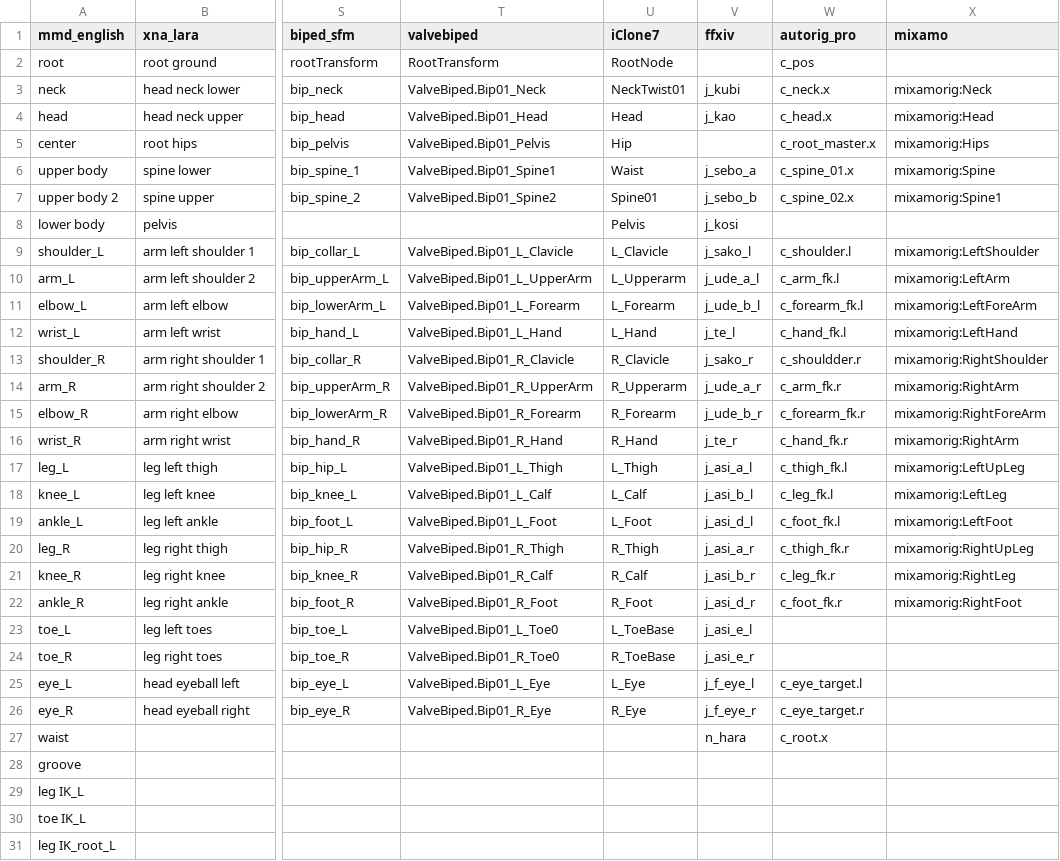
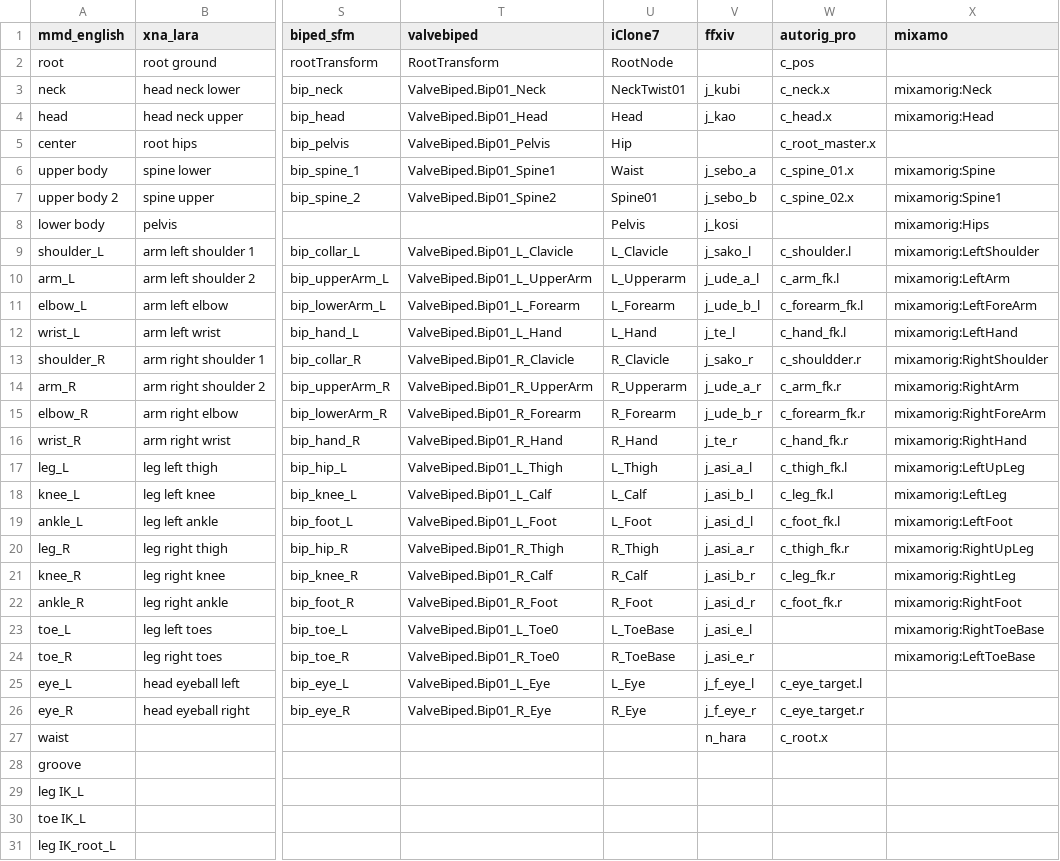
Before and after one commit to wikid24/ffxiv_mmd_tools_helper, a CSV file: ffxiv_mmd_tools_helper/data/bones_dictionary.csv, drawn as a sheet; only a part is shown, gaps mark what is left out; the diff names each change by its address in the sheet, - before the commit and + after, or states it on an @@ line.

```diff
--- a/ffxiv_mmd_tools_helper/data/bones_dictionary.csv
+++ b/ffxiv_mmd_tools_helper/data/bones_dictionary.csv
-X5 (mixamo): mixamorig:Hips
+X5 (mixamo): (empty)
-X8 (mixamo): (empty)
+X8 (mixamo): mixamorig:Hips
-X16 (mixamo): mixamorig:RightArm
+X16 (mixamo): mixamorig:RightHand
-X23 (mixamo): (empty)
+X23 (mixamo): mixamorig:RightToeBase
-X24 (mixamo): (empty)
+X24 (mixamo): mixamorig:LeftToeBase
```
Also changed, not shown: ffxiv_mmd_tools_helper/data/bones_fingers_dictionary.csv.
